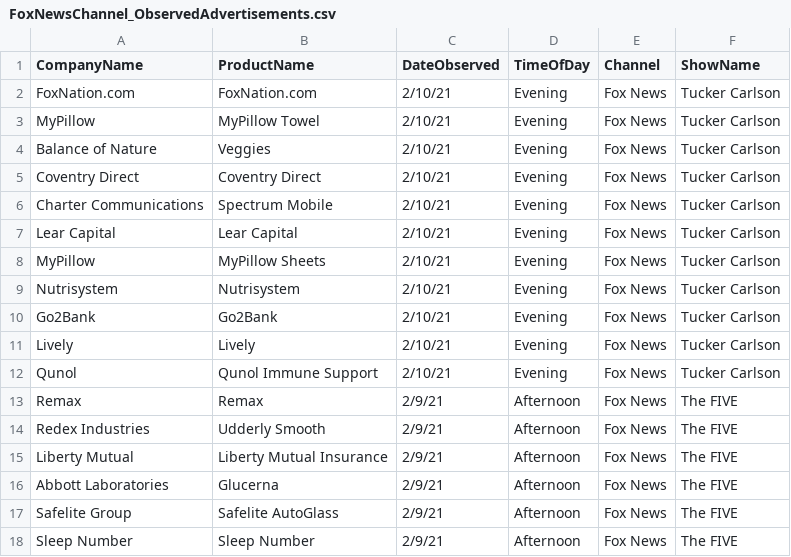
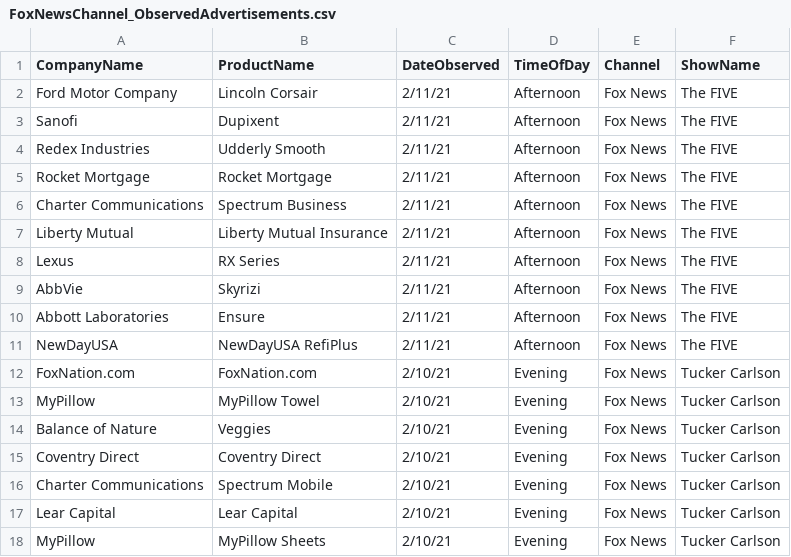
Before and after one commit to whoadvertiseson/whoadvertiseson, a CSV file: FoxNewsChannel_ObservedAdvertisements.csv, drawn as a sheet; only a part is shown; the shorter side is filled out with more unchanged rows.

```diff
--- a/FoxNewsChannel_ObservedAdvertisements.csv
+++ b/FoxNewsChannel_ObservedAdvertisements.csv
@@ -1,2 +1,12 @@
 CompanyName,ProductName,DateObserved,TimeOfDay,Channel,ShowName
+Ford Motor Company,Lincoln Corsair,2/11/21,Afternoon,Fox News,The FIVE
+Sanofi,Dupixent,2/11/21,Afternoon,Fox News,The FIVE
+Redex Industries,Udderly Smooth,2/11/21,Afternoon,Fox News,The FIVE
+Rocket Mortgage,Rocket Mortgage,2/11/21,Afternoon,Fox News,The FIVE
+Charter Communications,Spectrum Business,2/11/21,Afternoon,Fox News,The FIVE
+Liberty Mutual,Liberty Mutual Insurance,2/11/21,Afternoon,Fox News,The FIVE
+Lexus,RX Series,2/11/21,Afternoon,Fox News,The FIVE
+AbbVie,Skyrizi,2/11/21,Afternoon,Fox News,The FIVE
+Abbott Laboratories ,Ensure,2/11/21,Afternoon,Fox News,The FIVE
+NewDayUSA,NewDayUSA RefiPlus,2/11/21,Afternoon,Fox News,The FIVE
 FoxNation.com,FoxNation.com,2/10/21,Evening,Fox News,Tucker Carlson
```
Also changed, not shown: FoxNewsChannel_RecentTopAdvertisers.csv.
